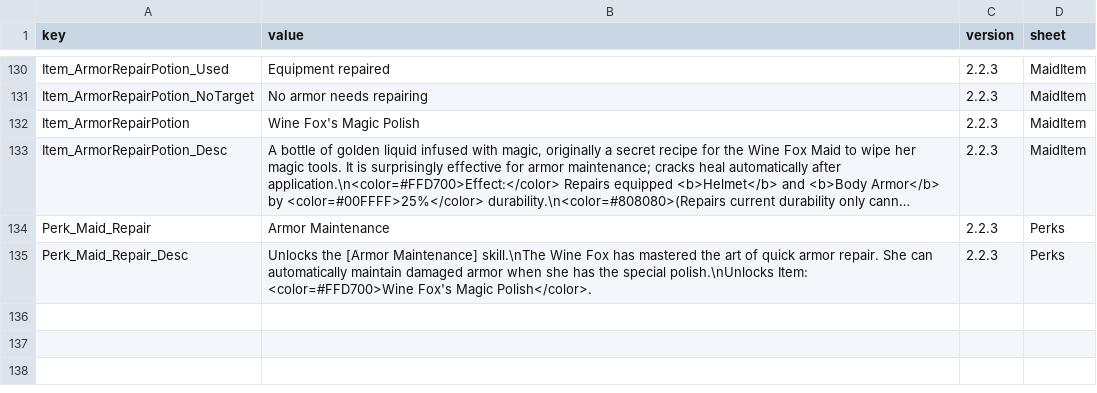
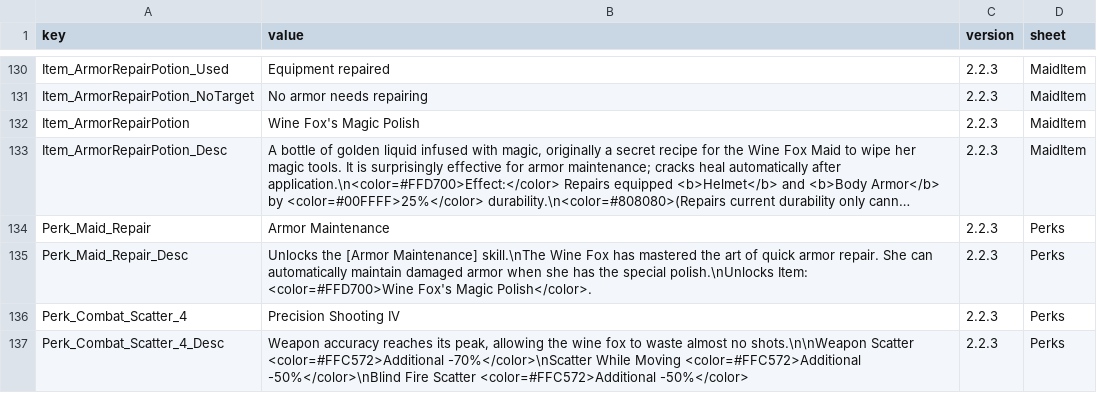
Before and after one commit to LOVEIII486/CombatMaid, a CSV file: Localization/English.csv, drawn as a sheet; only a part is shown, gaps mark what is left out; long unchanged cells end in ….

```diff
--- a/Localization/English.csv
+++ b/Localization/English.csv
@@ -135 +135,3 @@ Perk_Maid_Repair,Armor Maintenance,2.2.3,Perks
 Perk_Maid_Repair_Desc,Unlocks the [Armor Maintenance] skill.\nThe Wine Fox has mastered the art of quick armor repair. She can automatically maintain damaged armor when she has the special polish.\nUnlocks Item: <color=#FFD700>Wine Fox's Magic Polish</color>.,2.2.3,Perks
+Perk_Combat_Scatter_4,Precision Shooting IV,2.2.3,Perks
+Perk_Combat_Scatter_4_Desc,"Weapon accuracy reaches its peak,  allowing the wine fox to waste almost no shots.\n\nWeapon Scatter <color=#FFC572>Additional -70%</color>\nScatter While Moving <color=#FFC572>Additional -50%</color>\nBlind Fire Scatter <color=#FFC572>Additional -50%</color>",2.2.3,Perks
```
Also changed, not shown: Localization/ChineseSimplified.csv, 1 other file.
